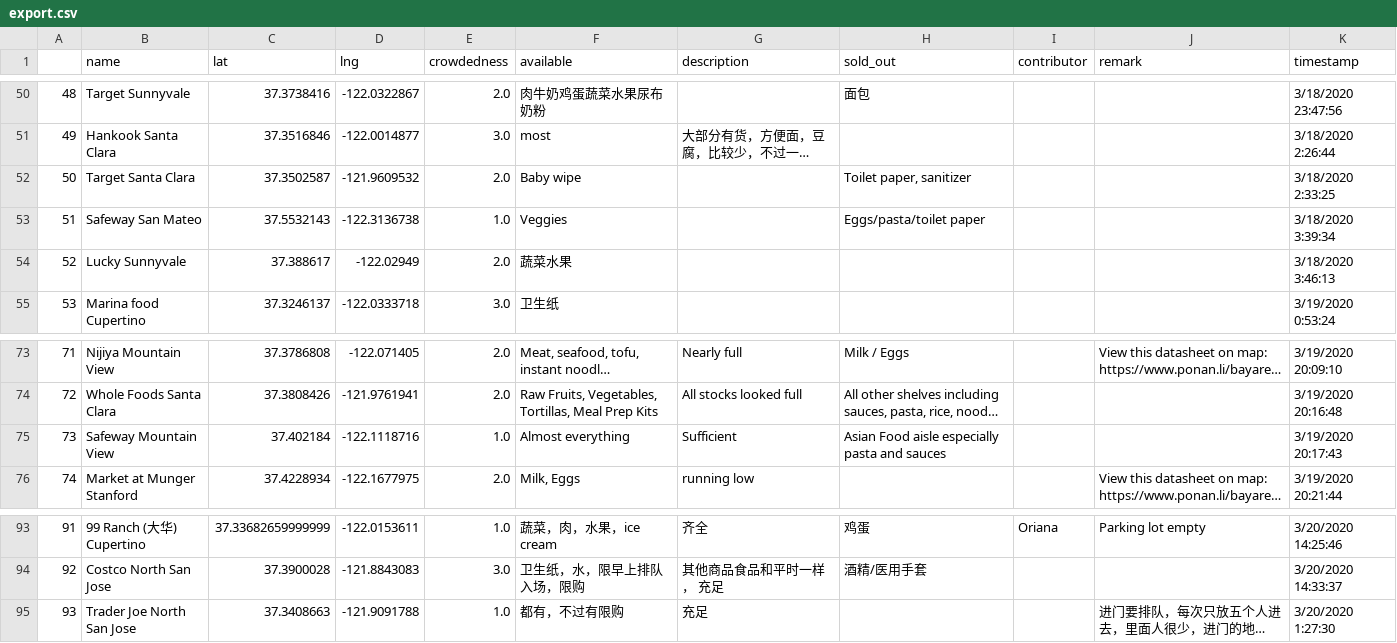
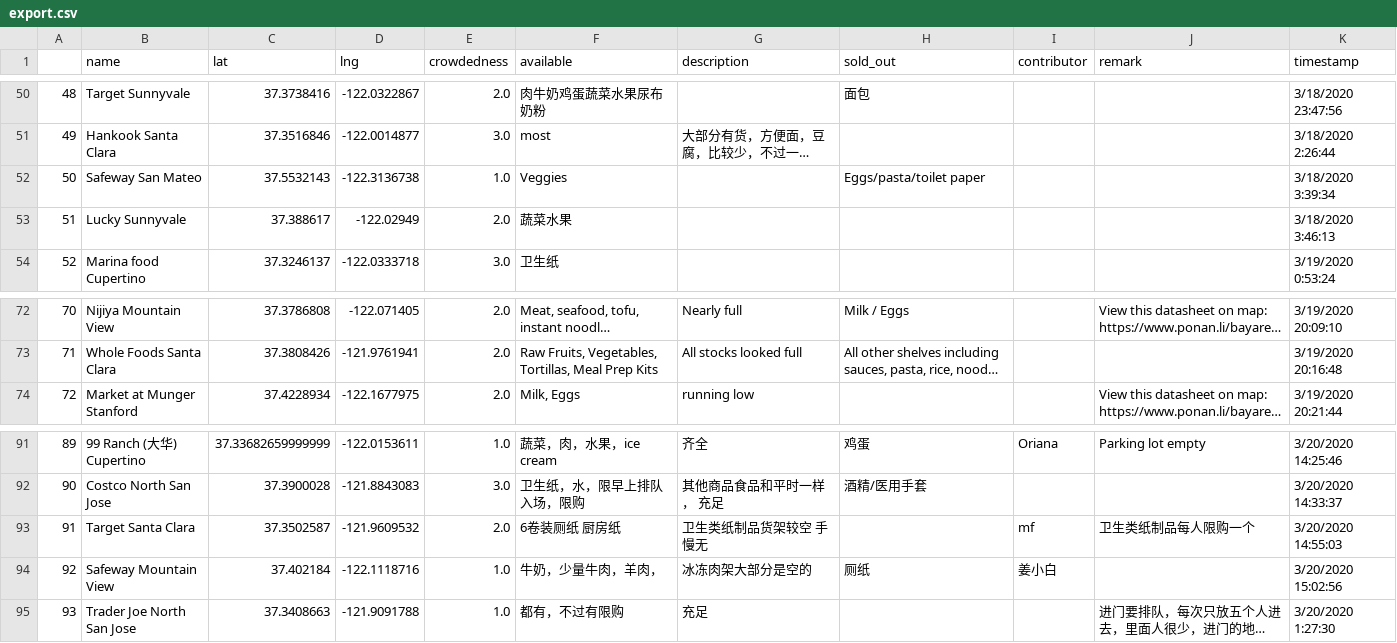
Before and after one commit to leeneil/bayarea-grocery, a CSV file: data/export.csv, drawn as a sheet; only a part is shown, gaps mark what is left out; long unchanged cells end in …; removed rows and columns are numbered as before the commit, all else as after; the diff names each change by its address in the sheet, - before the commit and + after, or states it on an @@ line.

```diff
--- a/data/export.csv
+++ b/data/export.csv
-row 52: 50 | Target Santa Clara | 37.3502587 | -121.9609532 | 2.0 | Baby wipe |  | Toilet paper, sanitizer |  |  | 3/18/2020 2:33:25
@@ column A renumbered between rows 52 and 92 @@
-row 75: 73 | Safeway Mountain View | 37.402184 | -122.1118716 | 1.0 | Almost everything | Sufficient | Asian Food aisle especially pasta and sauces |  |  | 3/19/2020 20:17:43
+row 93: 91 | Target Santa Clara | 37.3502587 | -121.9609532 | 2.0 | 6卷装厕纸 厨房纸 | 卫生类纸制品货架较空 手慢无 |  | mf | 卫生类纸制品每人限购一个 | 3/20/2020 14:55:03
+row 94: 92 | Safeway Mountain View | 37.402184 | -122.1118716 | 1.0 | 牛奶，少量牛肉，羊肉， | 冰冻肉架大部分是空的 | 厕纸 | 姜小白 |  | 3/20/2020 15:02:56
```
Also changed, not shown: data/out.csv, 1 other file.
